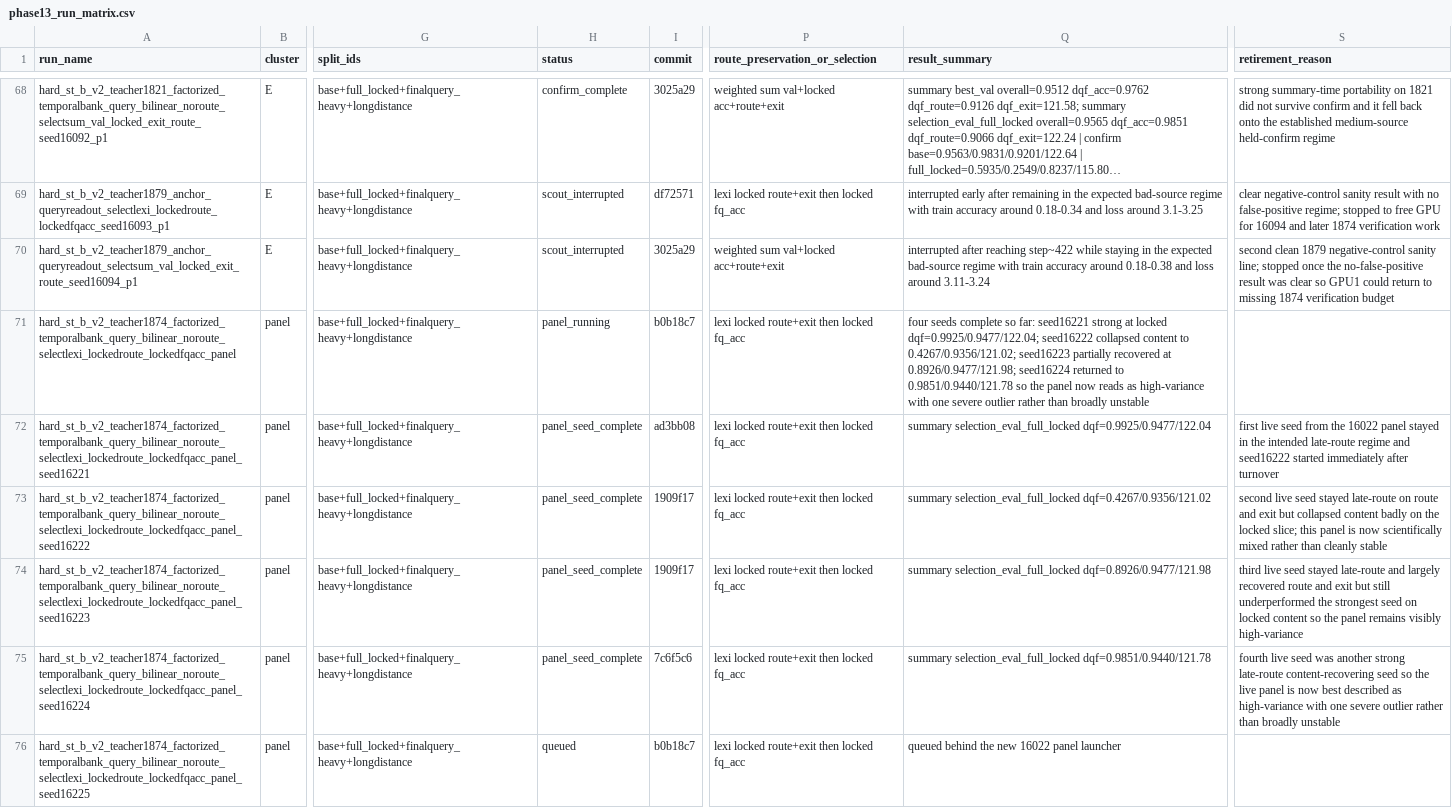
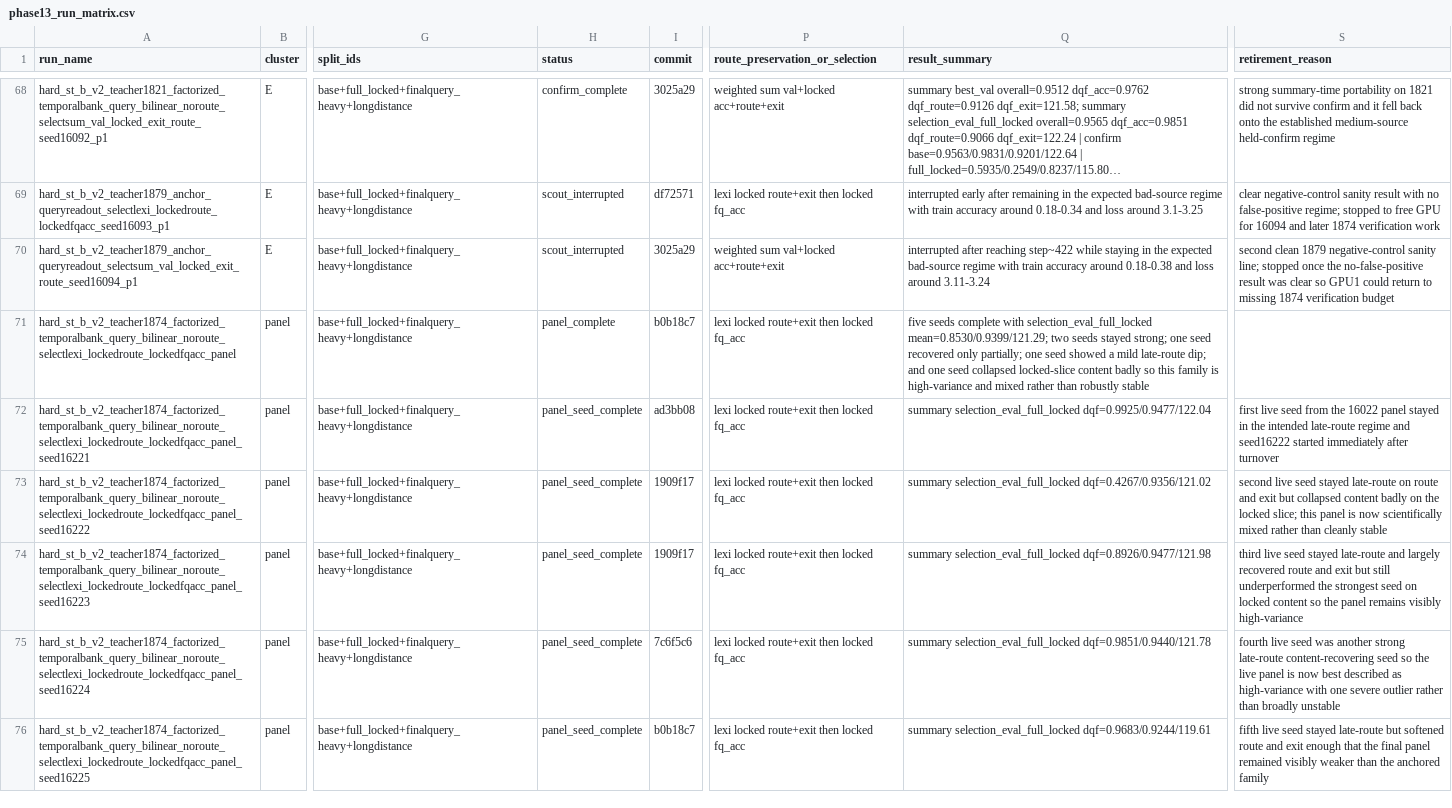
Before and after one commit to catid/gnn2, a CSV file: docs/phase13_run_matrix.csv, drawn as a sheet; only a part is shown, gaps mark what is left out; long unchanged cells end in …; the diff covers the shown part only; the diff names each change by its address in the sheet, - before the commit and + after, or states it on an @@ line.

Commit message:
Close phase13 live panel pair

```diff
--- a/docs/phase13_run_matrix.csv
+++ b/docs/phase13_run_matrix.csv
-H71 (status): panel_running
+H71 (status): panel_complete
-Q71 (result_summary): four seeds complete so far: seed16221 strong at locked dqf=0.9925/0.9477/122.04; seed16222 collapsed content to 0.4267/0.9356/121.02; seed16223 partially recovered at 0.8926/0.9477/121.98; seed16224 returned to 0.9851/0.9440/121.78 so the panel now reads as high-variance with one severe outlier rather than broadly unstable
+Q71 (result_summary): five seeds complete with selection_eval_full_locked mean=0.8530/0.9399/121.29; two seeds stayed strong; one seed recovered only partially; one seed showed a mild late-route dip; and one seed collapsed locked-slice content badly so this family is high-variance and mixed rather than robustly stable
-H76 (status): queued
+H76 (status): panel_seed_complete
-Q76 (result_summary): queued behind the new 16022 panel launcher
+Q76 (result_summary): summary selection_eval_full_locked dqf=0.9683/0.9244/119.61
-S76 (retirement_reason): (empty)
+S76 (retirement_reason): fifth live seed stayed late-route but softened route and exit enough that the final panel remained visibly weaker than the anchored family
```
Also changed, not shown: 5 edited cells elsewhere in this file, 5 other files.
